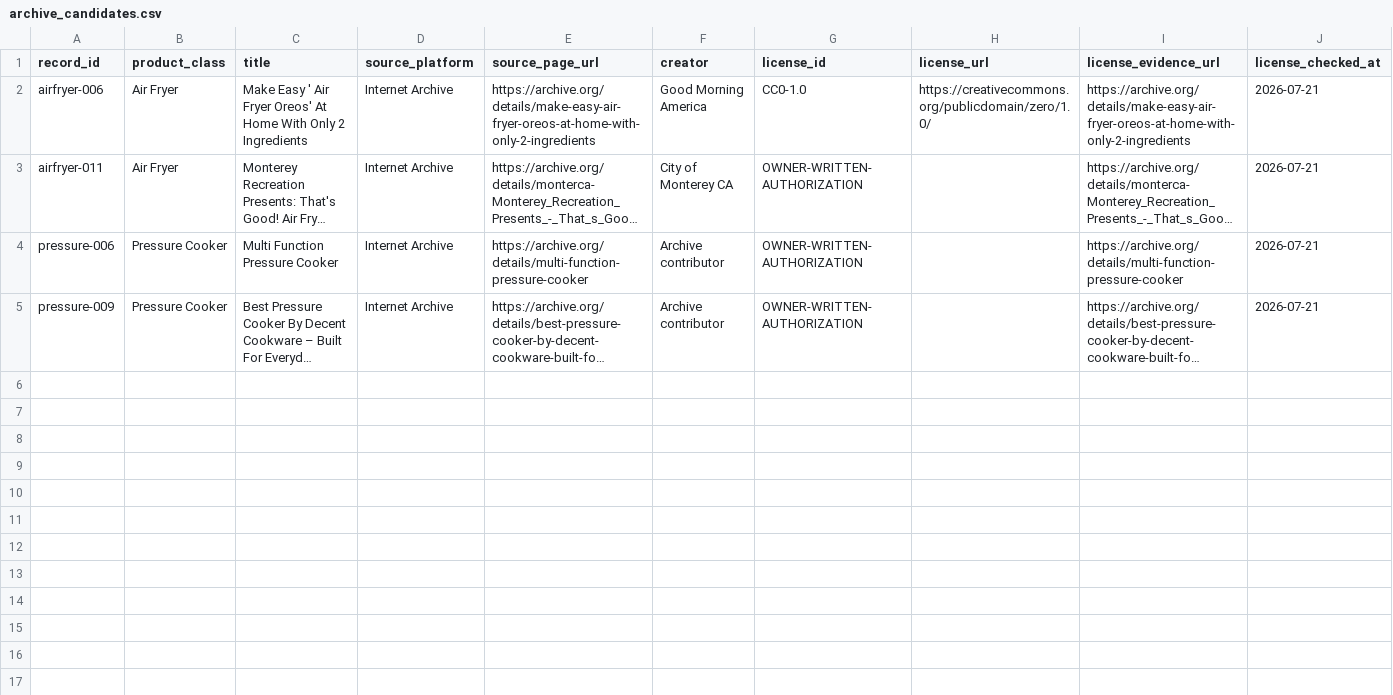
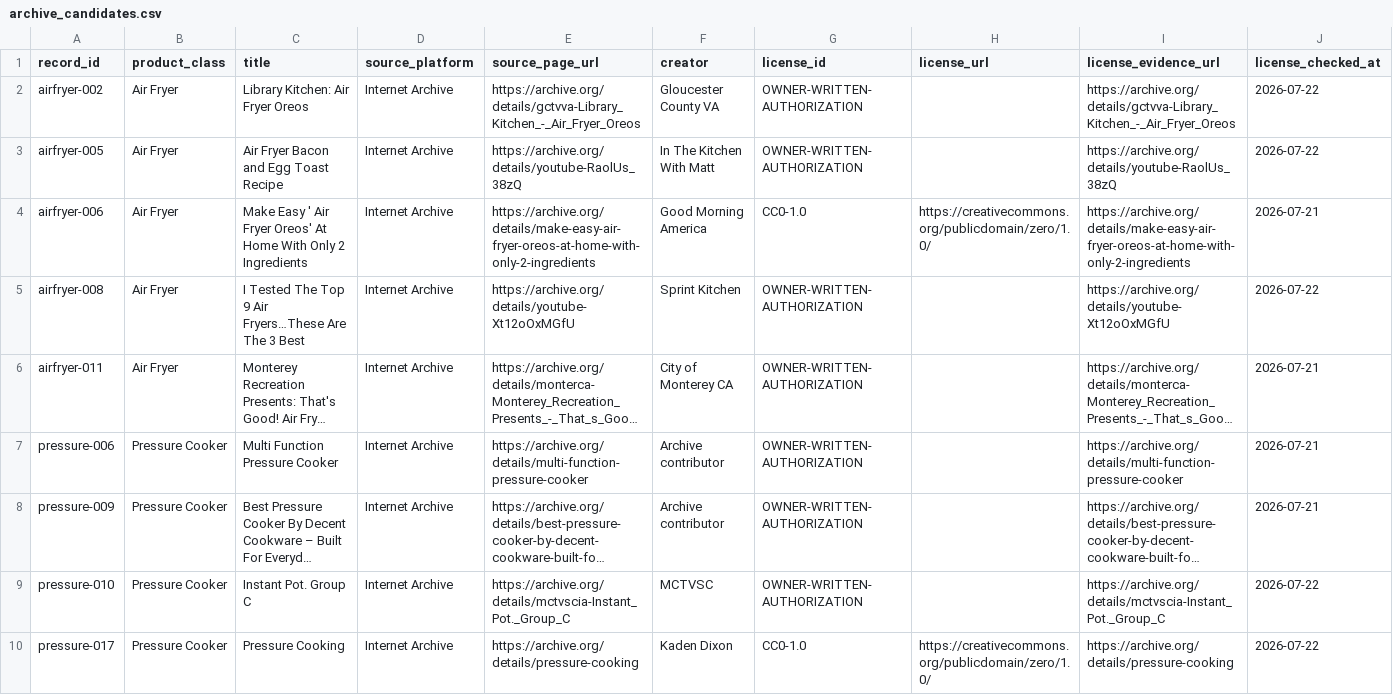
Before and after one commit to machaoxin0407/rag3d-video-rag, a CSV file: data_video/manifests/archive_candidates.csv, drawn as a sheet; only a part is shown; long unchanged cells end in …; rows hold the shown columns only; the diff names each change by its address in the sheet, - before the commit and + after, or states it on an @@ line.

Commit message:
Promote R1 accepted videos and register incremental downloads

```diff
--- a/data_video/manifests/archive_candidates.csv
+++ b/data_video/manifests/archive_candidates.csv
+row 2: airfryer-002 | Air Fryer | Library Kitchen: Air Fryer Oreos | Internet Archive | https://archive.org/details/gctvva-Library_Kitchen_-_Air_Fryer_Oreos | Gloucester County VA | OWNER-WRITTEN-AUTHORIZATION |  | https://archive.org/details/gctvva-Library_Kitchen_-_Air_Fryer_Oreos | 2026-07-22
+row 3: airfryer-005 | Air Fryer | Air Fryer Bacon and Egg Toast Recipe | Internet Archive | https://archive.org/details/youtube-RaolUs_38zQ | In The Kitchen With Matt | OWNER-WRITTEN-AUTHORIZATION |  | https://archive.org/details/youtube-RaolUs_38zQ | 2026-07-22
+row 5: airfryer-008 | Air Fryer | I Tested The Top 9 Air Fryers…These Are The 3 Best | Internet Archive | https://archive.org/details/youtube-Xt12oOxMGfU | Sprint Kitchen | OWNER-WRITTEN-AUTHORIZATION |  | https://archive.org/details/youtube-Xt12oOxMGfU | 2026-07-22
+row 9: pressure-010 | Pressure Cooker | Instant Pot. Group C | Internet Archive | https://archive.org/details/mctvscia-Instant_Pot._Group_C | MCTVSC | OWNER-WRITTEN-AUTHORIZATION |  | https://archive.org/details/mctvscia-Instant_Pot._Group_C | 2026-07-22
+row 10: pressure-017 | Pressure Cooker | Pressure Cooking | Internet Archive | https://archive.org/details/pressure-cooking | Kaden Dixon | CC0-1.0 | https://creativecommons.org/publicdomain/zero/1.0/ | https://archive.org/details/pressure-cooking | 2026-07-22
```
Also changed, not shown: data_video/manifests/archive_candidate_download_receipts.csv, data_video/manifests/review_assignments.csv, 5 other files.
